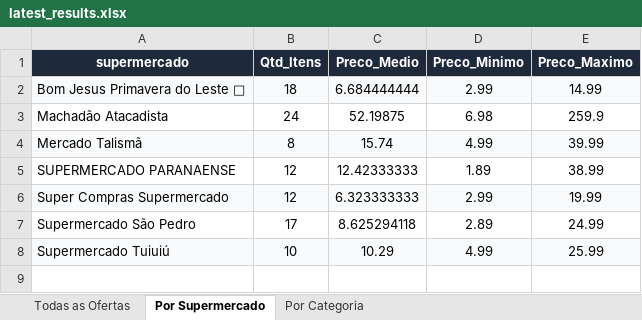
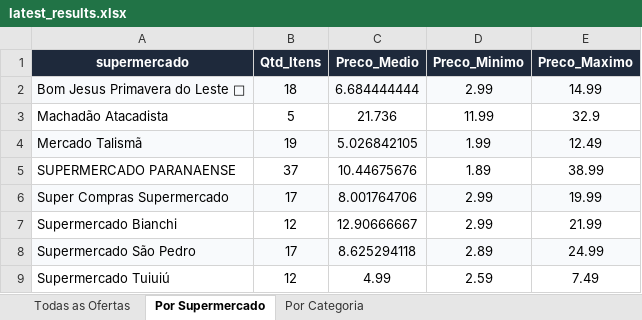
Before and after one commit to AVerz26/Weekly-Flyers-Scraper, an Excel workbook: docs/data/latest_results.xlsx, sheet Por Supermercado, drawn as a sheet; values as stored, in another font and other column widths than the file's, no borders; addresses are those after the commit; the diff names each change by its address in the sheet, - before the commit and + after, or states it on an @@ line.

```diff
--- a/docs/data/latest_results.xlsx (sheet Por Supermercado)
+++ b/docs/data/latest_results.xlsx (sheet Por Supermercado)
-B3 (Qtd_Itens): 24
+B3 (Qtd_Itens): 5
-C3 (Preco_Medio): 52.19875
+C3 (Preco_Medio): 21.736
-D3 (Preco_Minimo): 6.98
+D3 (Preco_Minimo): 11.99
-E3 (Preco_Maximo): 259.9
+E3 (Preco_Maximo): 32.9
-B4 (Qtd_Itens): 8
+B4 (Qtd_Itens): 19
-C4 (Preco_Medio): 15.74
+C4 (Preco_Medio): 5.026842105
-D4 (Preco_Minimo): 4.99
+D4 (Preco_Minimo): 1.99
-E4 (Preco_Maximo): 39.99
+E4 (Preco_Maximo): 12.49
-B5 (Qtd_Itens): 12
+B5 (Qtd_Itens): 37
-C5 (Preco_Medio): 12.42333333
+C5 (Preco_Medio): 10.44675676
-B6 (Qtd_Itens): 12
+B6 (Qtd_Itens): 17
-C6 (Preco_Medio): 6.323333333
+C6 (Preco_Medio): 8.001764706
+row 7: Supermercado Bianchi | 12 | 12.90666667 | 2.99 | 21.99
-A8:E8 fill: none
+A8:E8 fill: #F8FAFC
-A9:E9 fill: #F8FAFC
+A9:E9 fill: none
-B9 (Qtd_Itens): 10
+B9 (Qtd_Itens): 12
-C9 (Preco_Medio): 10.29
+C9 (Preco_Medio): 4.99
-D9 (Preco_Minimo): 4.99
+D9 (Preco_Minimo): 2.59
-E9 (Preco_Maximo): 25.99
+E9 (Preco_Maximo): 7.49
```
Also changed, not shown: sheet Todas as Ofertas, sheet Por Categoria, 3 other files.
